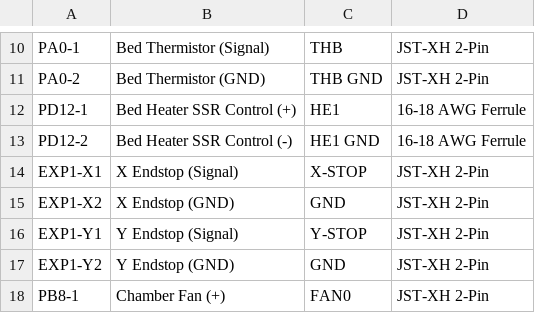
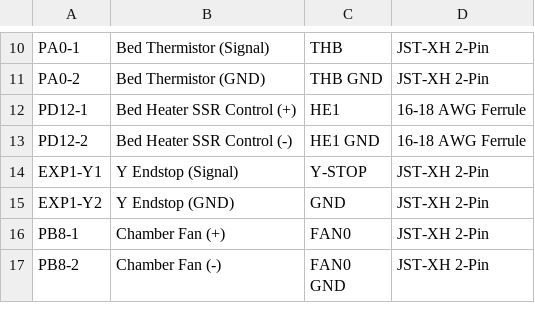
Before and after one commit to dcruver/troodon-manta-canbus-upgrade, a CSV file: octopus-x7-to-manta/wiring/40pin-to-manta.csv (was wiring/40pin-to-manta.csv), drawn as a sheet; only a part is shown, gaps mark what is left out; the shorter side is filled out with more unchanged rows; the diff names each change by its address in the sheet, - before the commit and + after, or states it on an @@ line.

```diff
--- a/wiring/40pin-to-manta.csv
+++ b/octopus-x7-to-manta/wiring/40pin-to-manta.csv
-row 14: EXP1-X1 | X Endstop (Signal) | X-STOP | JST-XH 2-Pin
-row 15: EXP1-X2 | X Endstop (GND) | GND | JST-XH 2-Pin
```
Also changed, not shown: 11 other files.
